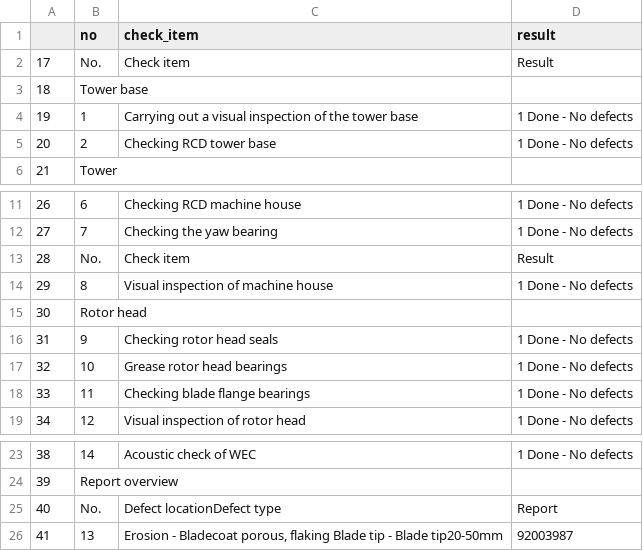
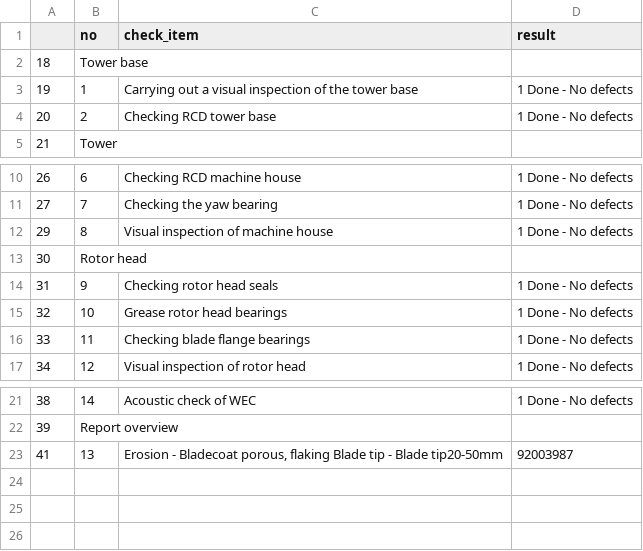
Before and after one commit to davidbreau-wpd/data_ing_cert, a CSV file: data/enercon/output/inspection_checklists/inspection_537_enercon_grease_maintenance_940088.csv, drawn as a sheet; only a part is shown, gaps mark what is left out; the diff names each change by its address in the sheet, - before the commit and + after, or states it on an @@ line.

```diff
--- a/data/enercon/output/inspection_checklists/inspection_537_enercon_grease_maintenance_940088.csv
+++ b/data/enercon/output/inspection_checklists/inspection_537_enercon_grease_maintenance_940088.csv
-row 2: 17 | No. | Check item | Result
-row 13: 28 | No. | Check item | Result
-row 25: 40 | No. | Defect locationDefect type | Report
```
Also changed, not shown: data/enercon/output/inspection_checklists/inspection_825_enercon_wind_based_maintenance_940114.csv, data/enercon/output/inspection_checklists/inspection_826_enercon_4-yearly_maintenance_940068.csv, 4 other files.
